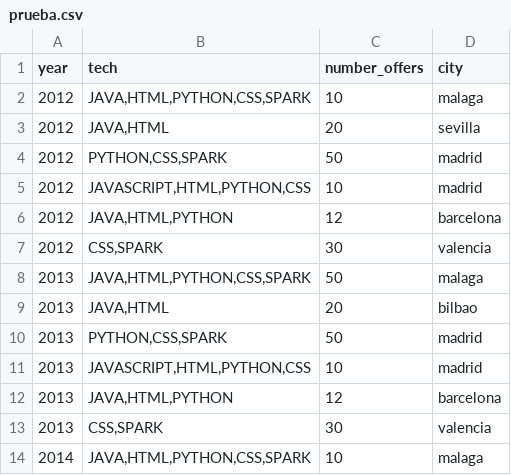
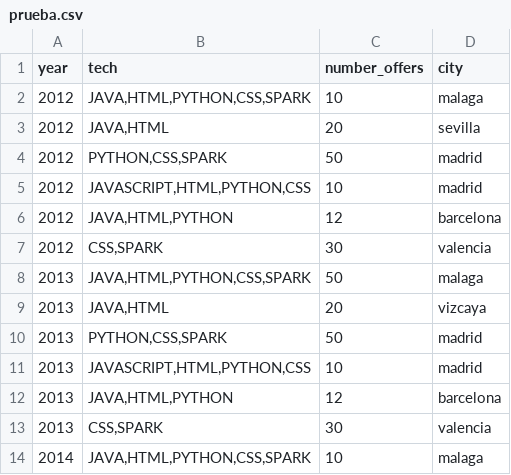
Before and after one commit to antoniofenna/test, a CSV file: prueba.csv, drawn as a sheet; only a part is shown.

Commit message:
Update prueba.csv

```diff
--- a/prueba.csv
+++ b/prueba.csv
@@ -8,3 +8,3 @@ year;tech;number_offers;city
 2013;JAVA,HTML,PYTHON,CSS,SPARK;50;malaga
-2013;JAVA,HTML;20;bilbao
+2013;JAVA,HTML;20;vizcaya
 2013;PYTHON,CSS,SPARK;50;madrid
```
